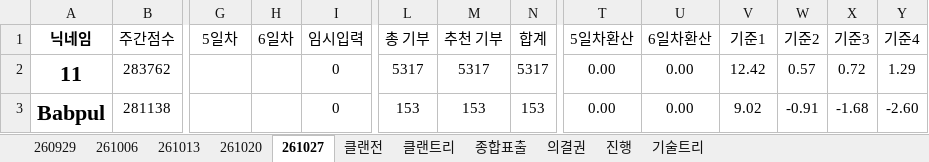
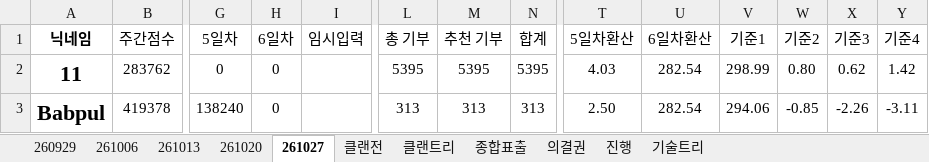
Before and after one commit to YarrLOVER/baseball-LOVER-, an Excel workbook: 포지마스터_LOVER.xlsx, sheet 261027, drawn as a sheet; only a part is shown, gaps mark what is left out; values as stored, in another font and other column widths than the file's, no borders; conditional formats not drawn; the diff covers the shown part only; the diff names each change by its address in the sheet, - before the commit and + after, or states it on an @@ line.

Commit message:
Add files via upload

```diff
--- a/포지마스터_LOVER.xlsx (sheet 261027)
+++ b/포지마스터_LOVER.xlsx (sheet 261027)
-G2 (5일차): (empty)
+G2 (5일차): 0
-H2:H3 (6일차): (empty)
+H2:H3 (6일차): 0
-I2:I3 (임시입력): 0
+I2:I3 (임시입력): (empty)
-L2 (총 기부): 5317
+L2 (총 기부): 5395
-M2 (추천 기부): 5317
+M2 (추천 기부): 5395
-N2 (합계): 5317
+N2 (합계): 5395
-T2 (5일차환산): 0.00
+T2 (5일차환산): 4.03
-U2:U3 (6일차환산): 0.00
+U2:U3 (6일차환산): 282.54
-V2 (기준1): 12.42
+V2 (기준1): 298.99
-W2 (기준2): 0.57
+W2 (기준2): 0.80
-X2 (기준3): 0.72
+X2 (기준3): 0.62
-Y2 (기준4): 1.29
+Y2 (기준4): 1.42
-B3 (주간점수): 281138
+B3 (주간점수): 419378
-G3 (5일차): (empty)
+G3 (5일차): 138240
-L3 (총 기부): 153
+L3 (총 기부): 313
-M3 (추천 기부): 153
+M3 (추천 기부): 313
-N3 (합계): 153
+N3 (합계): 313
-T3 (5일차환산): 0.00
+T3 (5일차환산): 2.50
-V3 (기준1): 9.02
+V3 (기준1): 294.06
-W3 (기준2): -0.91
+W3 (기준2): -0.85
-X3 (기준3): -1.68
+X3 (기준3): -2.26
-Y3 (기준4): -2.60
+Y3 (기준4): -3.11
```
Also changed, not shown: 568 edited cells and cell formats elsewhere in this sheet, sheet 클랜트리, sheet 의결권, sheet 종합표출, sheet 클랜전, formulas that keep their value, hidden cells.
